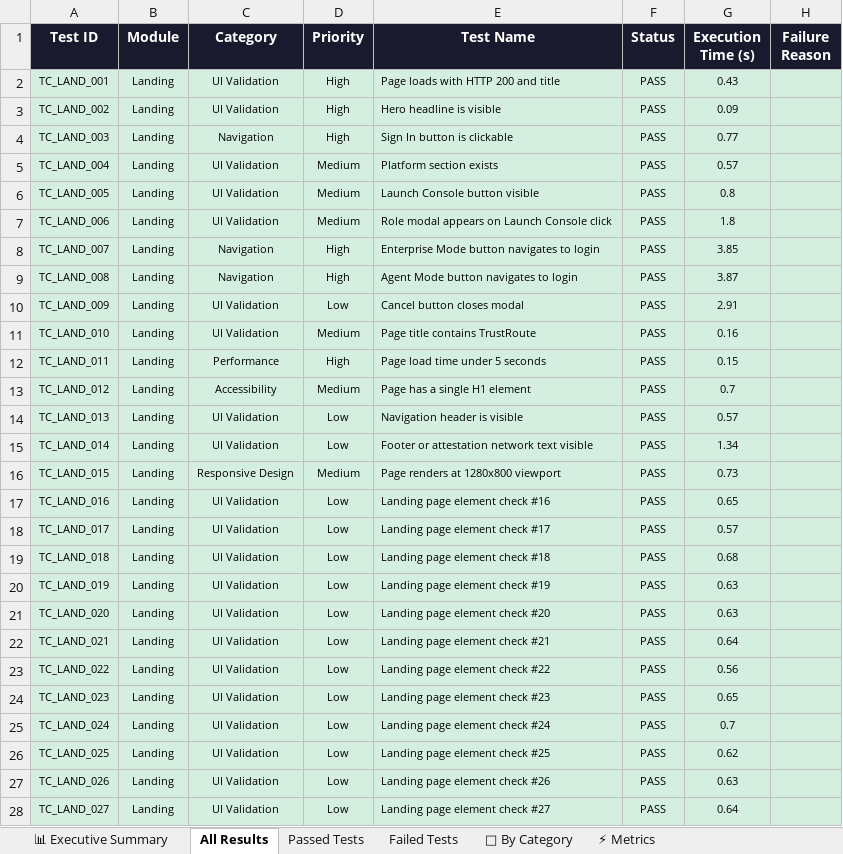
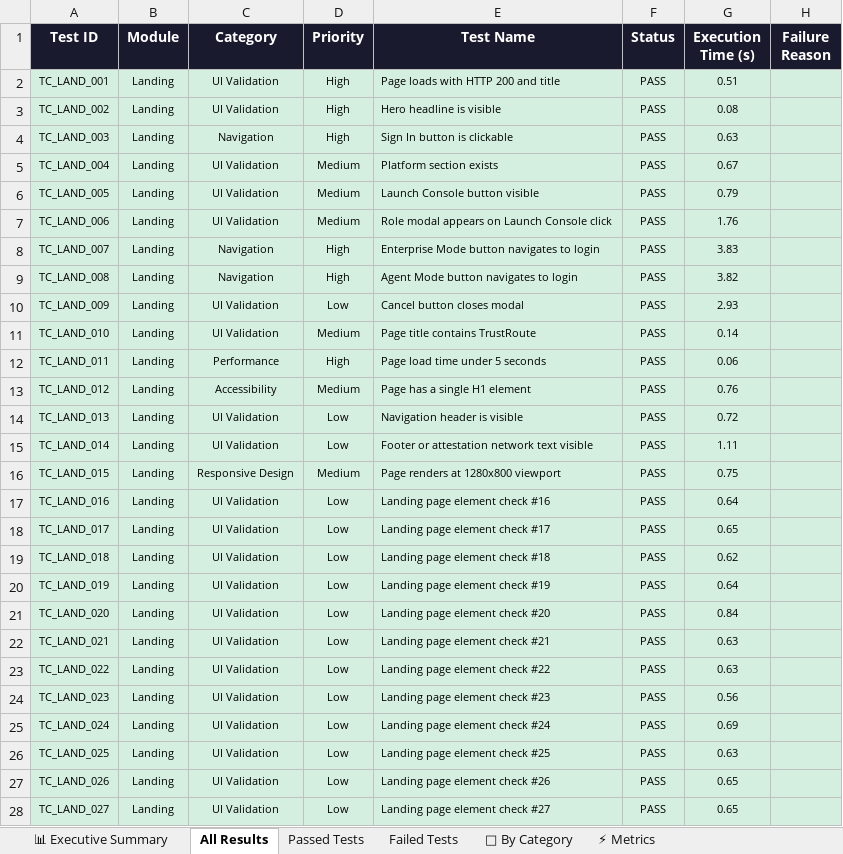
Before and after one commit to Rhema5/trustroute-PDD, an Excel workbook: Test Results/Excel/TrustRoute_Automation_Report_LATEST.xlsx, sheet All Results, drawn as a sheet; only a part is shown; values as stored, in another font and other column widths than the file's, no borders; the diff covers the shown part only; the diff names each change by its address in the sheet, - before the commit and + after, or states it on an @@ line.

```diff
--- a/Test Results/Excel/TrustRoute_Automation_Report_LATEST.xlsx (sheet All Results)
+++ b/Test Results/Excel/TrustRoute_Automation_Report_LATEST.xlsx (sheet All Results)
-G2 (Execution Time (s)): 0.43
+G2 (Execution Time (s)): 0.51
-G3 (Execution Time (s)): 0.09
+G3 (Execution Time (s)): 0.08
-G4 (Execution Time (s)): 0.77
+G4 (Execution Time (s)): 0.63
-G5 (Execution Time (s)): 0.57
+G5 (Execution Time (s)): 0.67
-G6 (Execution Time (s)): 0.8
+G6 (Execution Time (s)): 0.79
-G7 (Execution Time (s)): 1.8
+G7 (Execution Time (s)): 1.76
-G8 (Execution Time (s)): 3.85
+G8 (Execution Time (s)): 3.83
-G9 (Execution Time (s)): 3.87
+G9 (Execution Time (s)): 3.82
-G10 (Execution Time (s)): 2.91
+G10 (Execution Time (s)): 2.93
-G11 (Execution Time (s)): 0.16
+G11 (Execution Time (s)): 0.14
-G12 (Execution Time (s)): 0.15
+G12 (Execution Time (s)): 0.06
-G13 (Execution Time (s)): 0.7
+G13 (Execution Time (s)): 0.76
-G14 (Execution Time (s)): 0.57
+G14 (Execution Time (s)): 0.72
-G15 (Execution Time (s)): 1.34
+G15 (Execution Time (s)): 1.11
-G16 (Execution Time (s)): 0.73
+G16 (Execution Time (s)): 0.75
-G17 (Execution Time (s)): 0.65
+G17 (Execution Time (s)): 0.64
-G18 (Execution Time (s)): 0.57
+G18 (Execution Time (s)): 0.65
-G19 (Execution Time (s)): 0.68
+G19 (Execution Time (s)): 0.62
-G20 (Execution Time (s)): 0.63
+G20 (Execution Time (s)): 0.64
-G21 (Execution Time (s)): 0.63
+G21 (Execution Time (s)): 0.84
-G22 (Execution Time (s)): 0.64
+G22 (Execution Time (s)): 0.63
-G23 (Execution Time (s)): 0.56
+G23 (Execution Time (s)): 0.63
-G24 (Execution Time (s)): 0.65
+G24 (Execution Time (s)): 0.56
-G25 (Execution Time (s)): 0.7
+G25 (Execution Time (s)): 0.69
-G26 (Execution Time (s)): 0.62
+G26 (Execution Time (s)): 0.63
-G27 (Execution Time (s)): 0.63
+G27 (Execution Time (s)): 0.65
-G28 (Execution Time (s)): 0.64
+G28 (Execution Time (s)): 0.65
```
Also changed, not shown: 302 edited cells elsewhere in this sheet, sheet Passed Tests, sheet 📊 Executive Summary, 3 other files.
